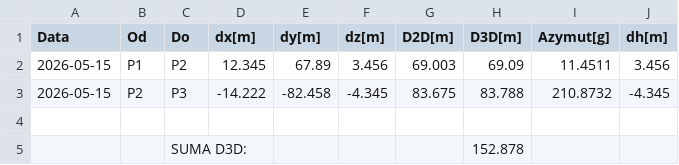
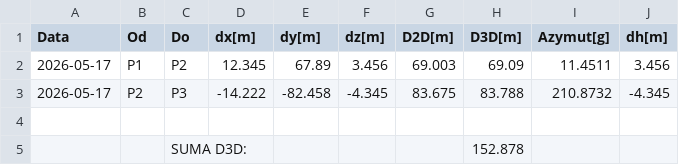
Before and after one commit to zlotyGNSS/python-comeback, a CSV file: raport.csv, drawn as a sheet.

```diff
--- a/raport.csv
+++ b/raport.csv
@@ -1,4 +1,4 @@
 Data,Od,Do,dx[m],dy[m],dz[m],D2D[m],D3D[m],Azymut[g],dh[m]
-2026-05-15,P1,P2,12.345,67.89,3.456,69.003,69.09,11.4511,3.456
-2026-05-15,P2,P3,-14.222,-82.458,-4.345,83.675,83.788,210.8732,-4.345
+2026-05-17,P1,P2,12.345,67.89,3.456,69.003,69.09,11.4511,3.456
+2026-05-17,P2,P3,-14.222,-82.458,-4.345,83.675,83.788,210.8732,-4.345
 
```
